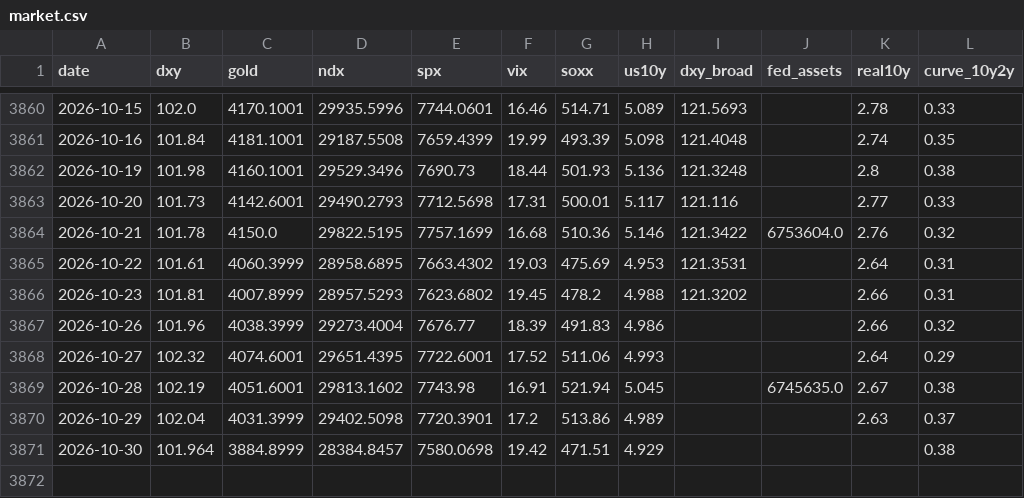
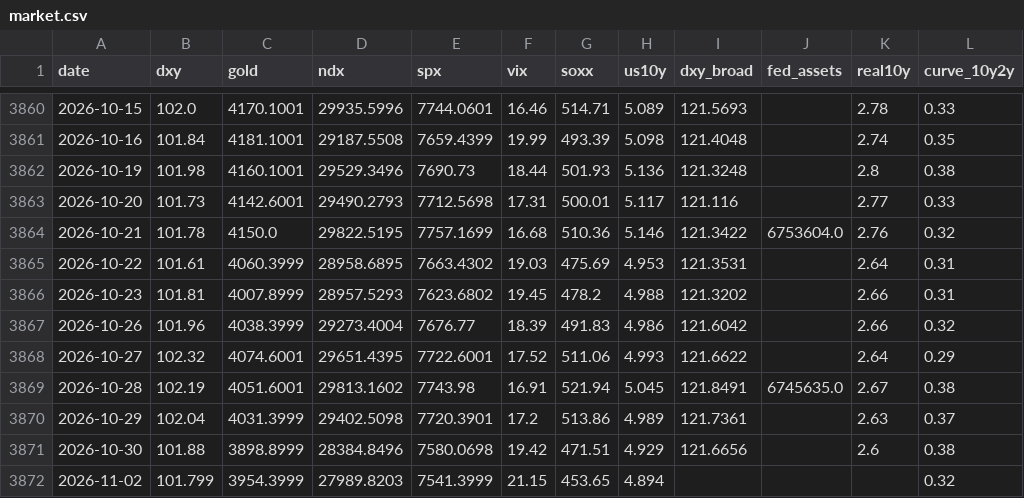
Before and after one commit to JeyzDFoo/bitcoin_predictor, a CSV file: python/market.csv, drawn as a sheet; only a part is shown, gaps mark what is left out.

```diff
--- a/python/market.csv
+++ b/python/market.csv
@@ -3866,6 +3866,7 @@ date,dxy,gold,ndx,spx,vix,soxx,us10y,dxy_broad,fed_assets,real10y,curve_10y2y
 2026-10-23,101.81,4007.8999,28957.5293,7623.6802,19.45,478.2,4.988,121.3202,,2.66,0.31
-2026-10-26,101.96,4038.3999,29273.4004,7676.77,18.39,491.83,4.986,,,2.66,0.32
-2026-10-27,102.32,4074.6001,29651.4395,7722.6001,17.52,511.06,4.993,,,2.64,0.29
-2026-10-28,102.19,4051.6001,29813.1602,7743.98,16.91,521.94,5.045,,6745635.0,2.67,0.38
-2026-10-29,102.04,4031.3999,29402.5098,7720.3901,17.2,513.86,4.989,,,2.63,0.37
-2026-10-30,101.964,3884.8999,28384.8457,7580.0698,19.42,471.51,4.929,,,,0.38
+2026-10-26,101.96,4038.3999,29273.4004,7676.77,18.39,491.83,4.986,121.6042,,2.66,0.32
+2026-10-27,102.32,4074.6001,29651.4395,7722.6001,17.52,511.06,4.993,121.6622,,2.64,0.29
+2026-10-28,102.19,4051.6001,29813.1602,7743.98,16.91,521.94,5.045,121.8491,6745635.0,2.67,0.38
+2026-10-29,102.04,4031.3999,29402.5098,7720.3901,17.2,513.86,4.989,121.7361,,2.63,0.37
+2026-10-30,101.88,3898.8999,28384.8496,7580.0698,19.42,471.51,4.929,121.6656,,2.6,0.38
+2026-11-02,101.799,3954.3999,27989.8203,7541.3999,21.15,453.65,4.894,,,,0.32
```
Also changed, not shown: 1 other file.
